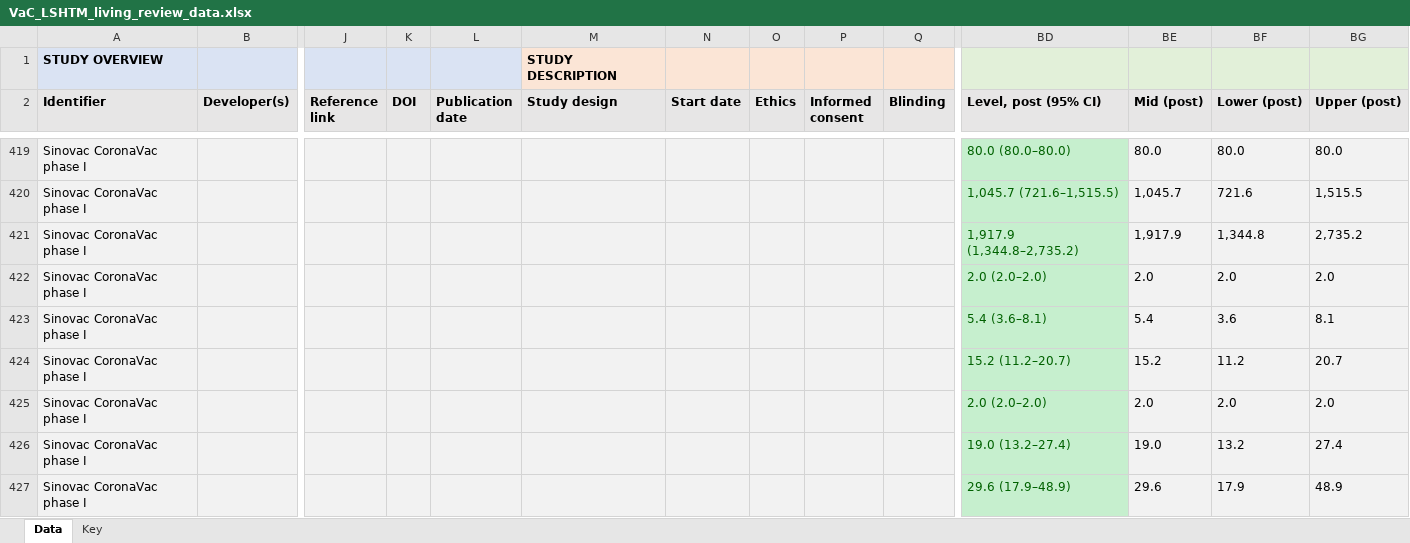
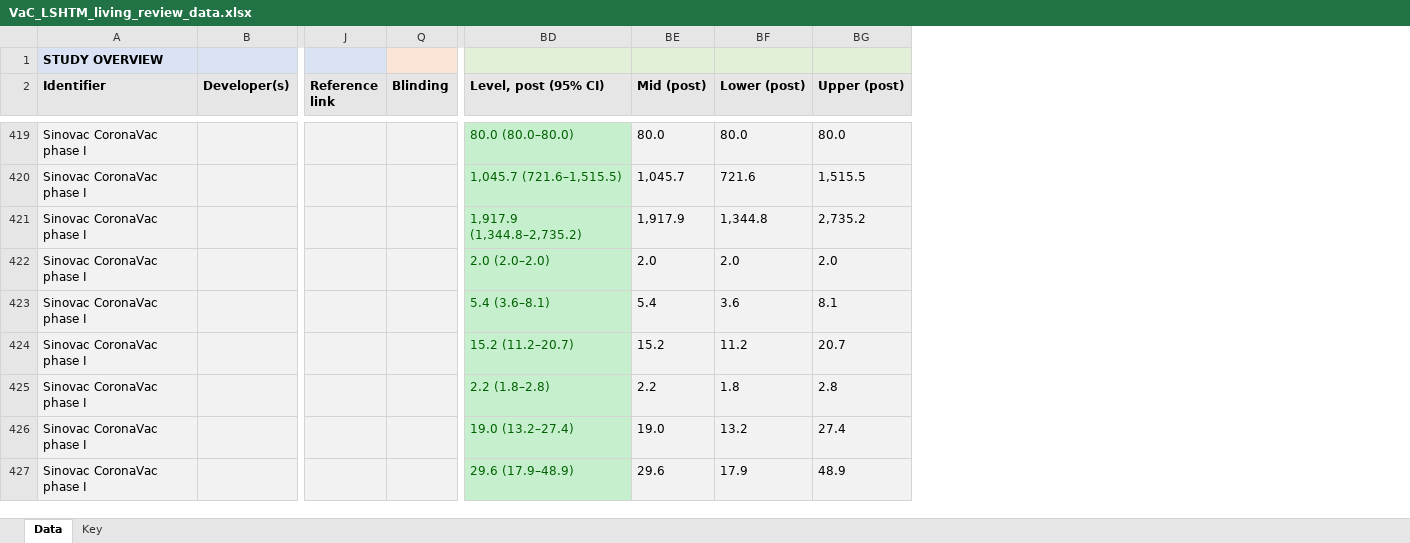
Before and after one commit to vac-lshtm/VaC_tracker, an Excel workbook: input_data/VaC_LSHTM_living_review_data.xlsx, sheet Data, drawn as a sheet; only a part is shown, gaps mark what is left out; values as stored, in another font and other column widths than the file's, no borders; removed rows and columns are numbered as before the commit, all else as after; the diff covers the shown part only; the diff names each change by its address in the sheet, - before the commit and + after, or states it on an @@ line.

```diff
--- a/input_data/VaC_LSHTM_living_review_data.xlsx (sheet Data)
+++ b/input_data/VaC_LSHTM_living_review_data.xlsx (sheet Data)
@@ column K (DOI) hidden, empty @@
@@ column L (Publication date) hidden, empty @@
@@ column M (Study design) hidden, row 1: STUDY DESCRIPTION @@
@@ column N (Start date) hidden, empty @@
@@ column O (Ethics) hidden, empty @@
@@ column P (Informed consent) hidden, empty @@
-BD425 (Level, post (95% CI)): 2.0 (2.0–2.0)
+BD425 (Level, post (95% CI)): 2.2 (1.8–2.8)
-BE425 (Mid (post)): 2.0
+BE425 (Mid (post)): 2.2
-BF425 (Lower (post)): 2.0
+BF425 (Lower (post)): 1.8
-BG425 (Upper (post)): 2.0
+BG425 (Upper (post)): 2.8
```
Also changed, not shown: 9 added rows, 66 edited cells and cell formats elsewhere in this sheet, formulas that keep their value, hidden cells, 7 other files.
